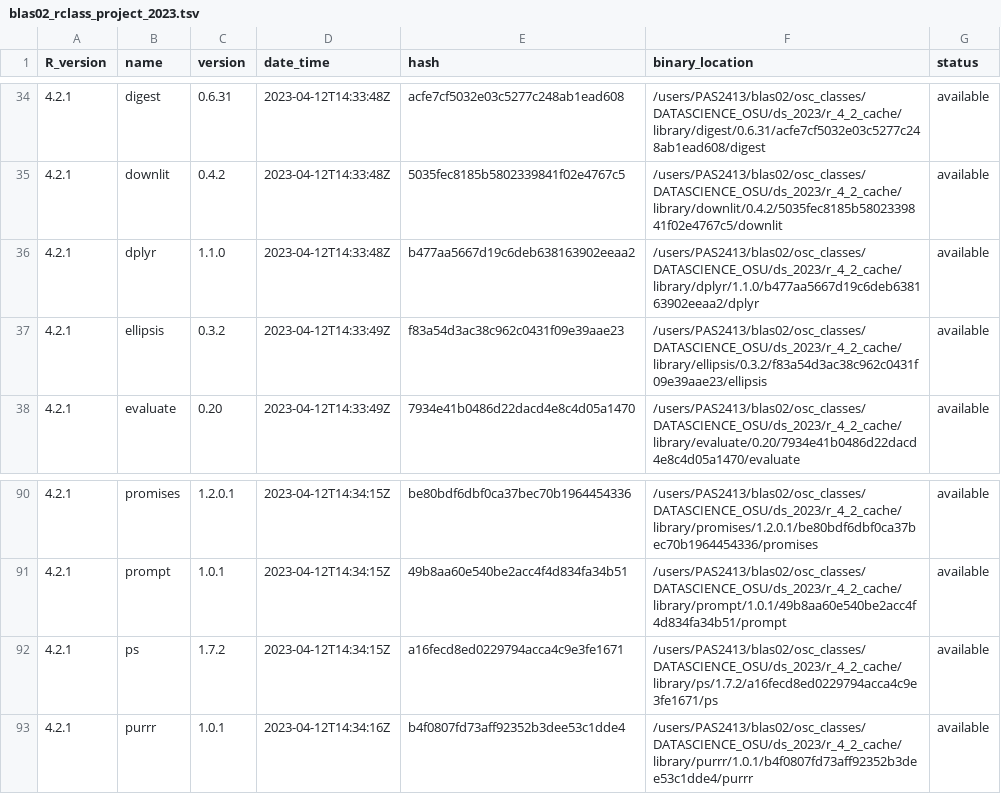
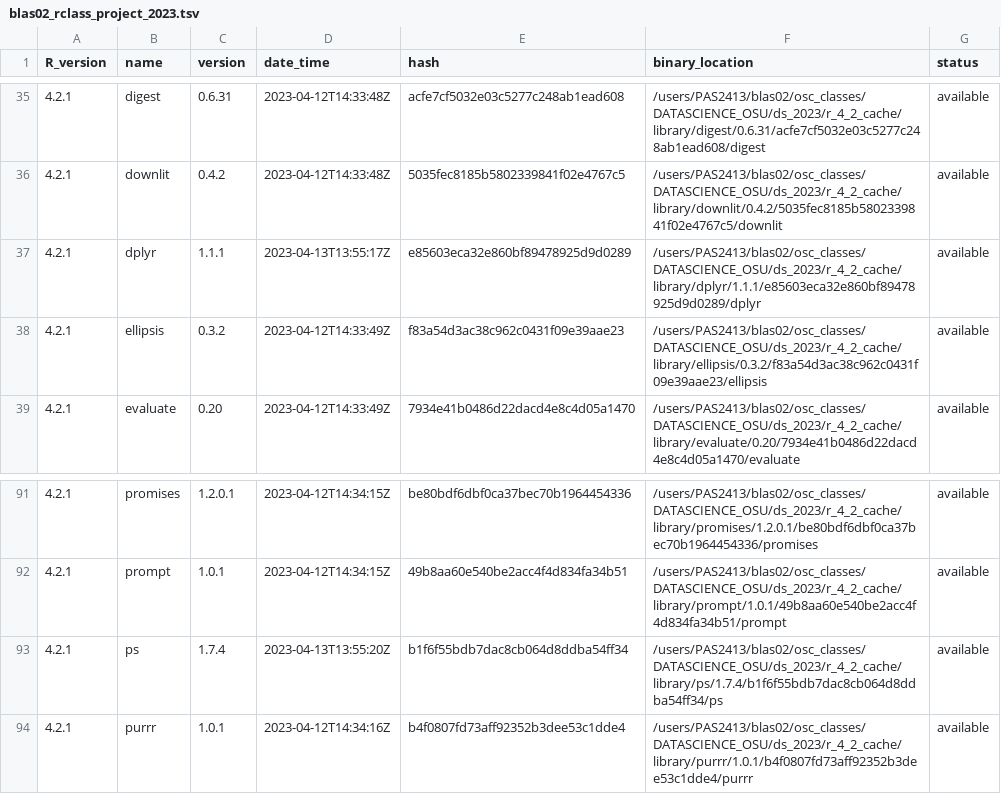
Before and after one commit to blaserlab/rclass_project_2023, a TSV file: library_catalogs/blas02_rclass_project_2023.tsv, drawn as a sheet; only a part is shown, gaps mark what is left out; the diff covers the shown part only.

```diff
--- a/library_catalogs/blas02_rclass_project_2023.tsv
+++ b/library_catalogs/blas02_rclass_project_2023.tsv
@@ -35,3 +36,3 @@ R_version	name	version	date_time	hash	binary_location	status
 4.2.1	downlit	0.4.2	2023-04-12T14:33:48Z	5035fec8185b5802339841f02e4767c5	/users/PAS2413/blas02/osc_classes/DATASCIENCE_OSU/ds_2023/r_4_2_cache/library/downlit/0.4.2/5035fec8185b5802339841f02e4767c5/downlit	available
-4.2.1	dplyr	1.1.0	2023-04-12T14:33:48Z	b477aa5667d19c6deb638163902eeaa2	/users/PAS2413/blas02/osc_classes/DATASCIENCE_OSU/ds_2023/r_4_2_cache/library/dplyr/1.1.0/b477aa5667d19c6deb638163902eeaa2/dplyr	available
+4.2.1	dplyr	1.1.1	2023-04-13T13:55:17Z	e85603eca32e860bf89478925d9d0289	/users/PAS2413/blas02/osc_classes/DATASCIENCE_OSU/ds_2023/r_4_2_cache/library/dplyr/1.1.1/e85603eca32e860bf89478925d9d0289/dplyr	available
 4.2.1	ellipsis	0.3.2	2023-04-12T14:33:49Z	f83a54d3ac38c962c0431f09e39aae23	/users/PAS2413/blas02/osc_classes/DATASCIENCE_OSU/ds_2023/r_4_2_cache/library/ellipsis/0.3.2/f83a54d3ac38c962c0431f09e39aae23/ellipsis	available
@@ -91,3 +92,3 @@ R_version	name	version	date_time	hash	binary_location	status
 4.2.1	prompt	1.0.1	2023-04-12T14:34:15Z	49b8aa60e540be2acc4f4d834fa34b51	/users/PAS2413/blas02/osc_classes/DATASCIENCE_OSU/ds_2023/r_4_2_cache/library/prompt/1.0.1/49b8aa60e540be2acc4f4d834fa34b51/prompt	available
-4.2.1	ps	1.7.2	2023-04-12T14:34:15Z	a16fecd8ed0229794acca4c9e3fe1671	/users/PAS2413/blas02/osc_classes/DATASCIENCE_OSU/ds_2023/r_4_2_cache/library/ps/1.7.2/a16fecd8ed0229794acca4c9e3fe1671/ps	available
+4.2.1	ps	1.7.4	2023-04-13T13:55:20Z	b1f6f55bdb7dac8cb064d8ddba54ff34	/users/PAS2413/blas02/osc_classes/DATASCIENCE_OSU/ds_2023/r_4_2_cache/library/ps/1.7.4/b1f6f55bdb7dac8cb064d8ddba54ff34/ps	available
 4.2.1	purrr	1.0.1	2023-04-12T14:34:16Z	b4f0807fd73aff92352b3dee53c1dde4	/users/PAS2413/blas02/osc_classes/DATASCIENCE_OSU/ds_2023/r_4_2_cache/library/purrr/1.0.1/b4f0807fd73aff92352b3dee53c1dde4/purrr	available
```
Also changed, not shown: 1 added row and 61 edited cells elsewhere in this file, 2 other files.
